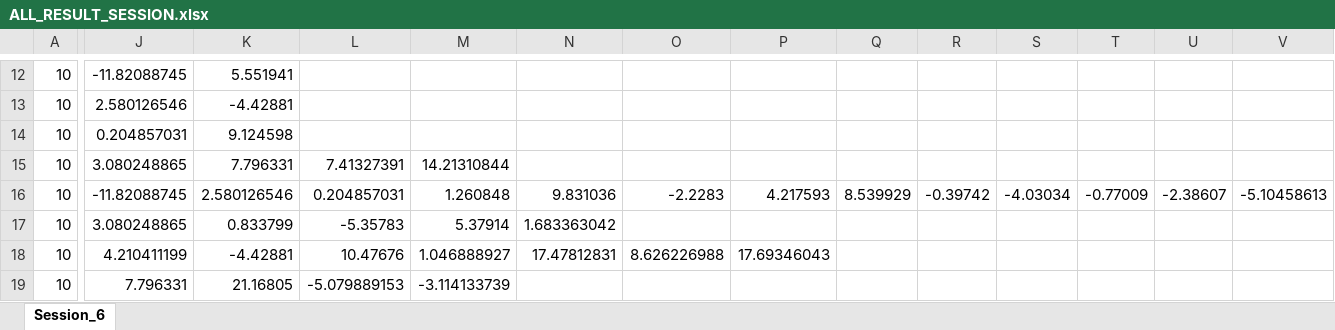
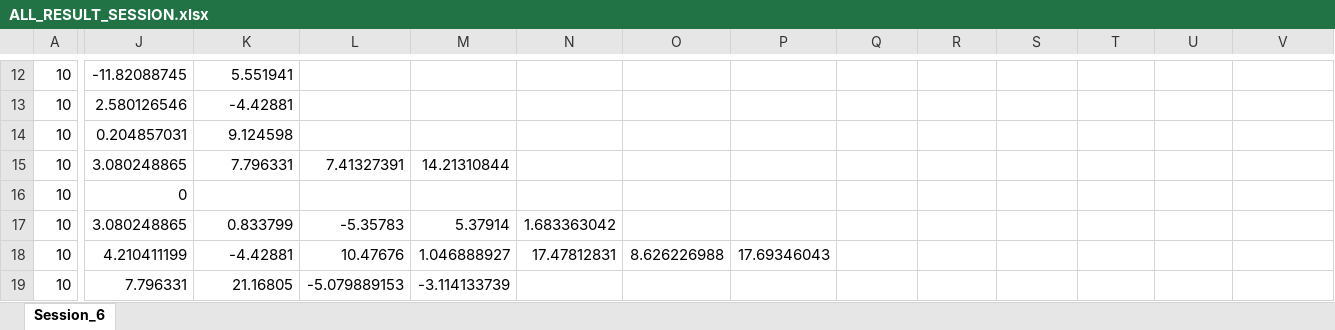
Before and after one commit to aoumasayuki/test1, an Excel workbook: api-test2/all_result/ALL_RESULT_SESSION.xlsx, sheet Session_6, drawn as a sheet; only a part is shown, gaps mark what is left out; values as stored, in another font and other column widths than the file's, no borders; charts and pictures not drawn; the diff covers the shown part only; the diff names each change by its address in the sheet, - before the commit and + after, or states it on an @@ line.

```diff
--- a/api-test2/all_result/ALL_RESULT_SESSION.xlsx (sheet Session_6)
+++ b/api-test2/all_result/ALL_RESULT_SESSION.xlsx (sheet Session_6)
-J16: -11.82088745
+J16: 0
-K16: 2.580126546
+K16: (empty)
-L16: 0.204857031
+L16: (empty)
-M16: 1.260848
+M16: (empty)
-N16: 9.831036
+N16: (empty)
-O16: -2.2283
+O16: (empty)
-P16: 4.217593
+P16: (empty)
-Q16: 8.539929
+Q16: (empty)
-R16: -0.39742
+R16: (empty)
-S16: -4.03034
+S16: (empty)
-T16: -0.77009
+T16: (empty)
-U16: -2.38607
+U16: (empty)
-V16: -5.10458613
+V16: (empty)
```
Also changed, not shown: 4 edited cells elsewhere in this sheet, api-test2/all_result/ALL_RESULT_SESSIONpawapo.xlsx, 2 other files.
